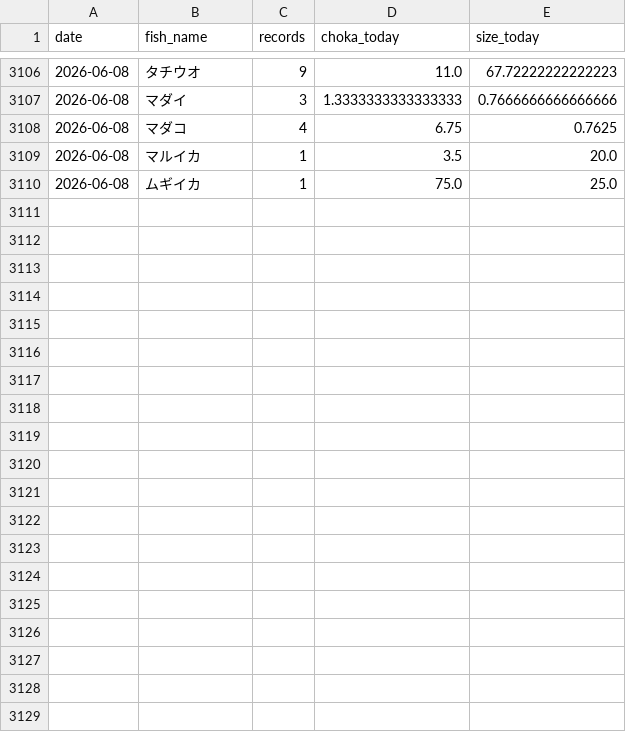
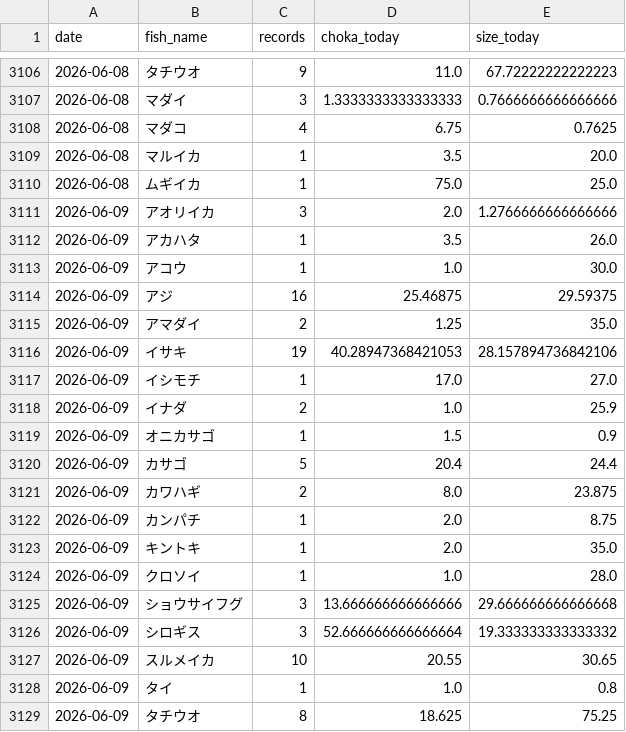
Before and after one commit to haradatakahiro/funaduri-tatiuo-auto, a CSV file: history/daily_metrics.csv, drawn as a sheet; only a part is shown, gaps mark what is left out; the diff covers the shown part only; the diff names each change by its address in the sheet, - before the commit and + after, or states it on an @@ line.

```diff
--- a/history/daily_metrics.csv
+++ b/history/daily_metrics.csv
+row 3111: 2026-06-09 | アオリイカ | 3 | 2.0 | 1.2766666666666666
+row 3112: 2026-06-09 | アカハタ | 1 | 3.5 | 26.0
+row 3113: 2026-06-09 | アコウ | 1 | 1.0 | 30.0
+row 3114: 2026-06-09 | アジ | 16 | 25.46875 | 29.59375
+row 3115: 2026-06-09 | アマダイ | 2 | 1.25 | 35.0
+row 3116: 2026-06-09 | イサキ | 19 | 40.28947368421053 | 28.157894736842106
+row 3117: 2026-06-09 | イシモチ | 1 | 17.0 | 27.0
+row 3118: 2026-06-09 | イナダ | 2 | 1.0 | 25.9
+row 3119: 2026-06-09 | オニカサゴ | 1 | 1.5 | 0.9
+row 3120: 2026-06-09 | カサゴ | 5 | 20.4 | 24.4
+row 3121: 2026-06-09 | カワハギ | 2 | 8.0 | 23.875
+row 3122: 2026-06-09 | カンパチ | 1 | 2.0 | 8.75
+row 3123: 2026-06-09 | キントキ | 1 | 2.0 | 35.0
+row 3124: 2026-06-09 | クロソイ | 1 | 1.0 | 28.0
+row 3125: 2026-06-09 | ショウサイフグ | 3 | 13.666666666666666 | 29.666666666666668
+row 3126: 2026-06-09 | シロギス | 3 | 52.666666666666664 | 19.333333333333332
+row 3127: 2026-06-09 | スルメイカ | 10 | 20.55 | 30.65
+row 3128: 2026-06-09 | タイ | 1 | 1.0 | 0.8
+row 3129: 2026-06-09 | タチウオ | 8 | 18.625 | 75.25
```
Also changed, not shown: 13 added rows elsewhere in this file, 1 other file.
